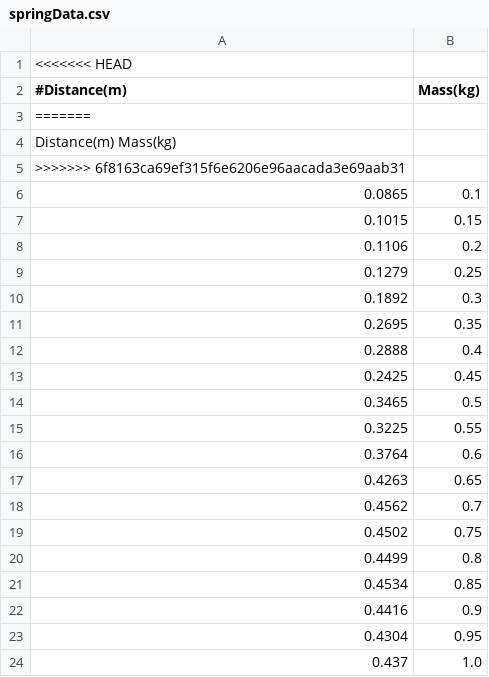
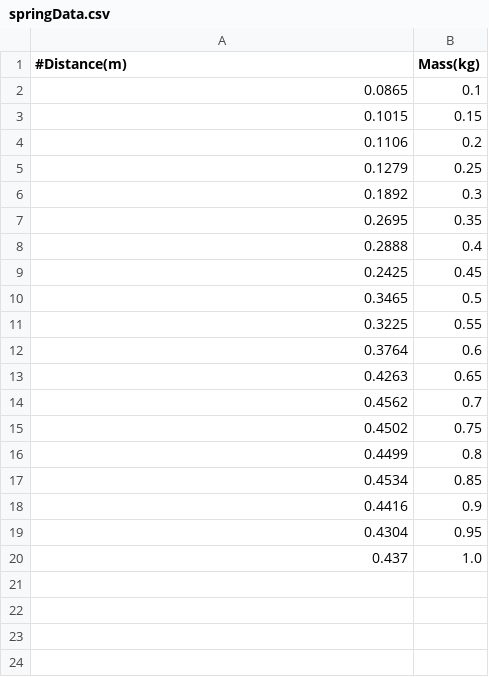
Before and after one commit to thermalogic/SEES, a CSV file: notebook/src/springData.csv, drawn as a sheet.

```diff
--- a/notebook/src/springData.csv
+++ b/notebook/src/springData.csv
@@ -1,6 +1,2 @@
-<<<<<<< HEAD
 #Distance(m),Mass(kg)
-=======
-Distance(m) Mass(kg)
->>>>>>> 6f8163ca69ef315f6e6206e96aacada3e69aab31
 0.0865,0.1
```
Also changed, not shown: 12 other files.
